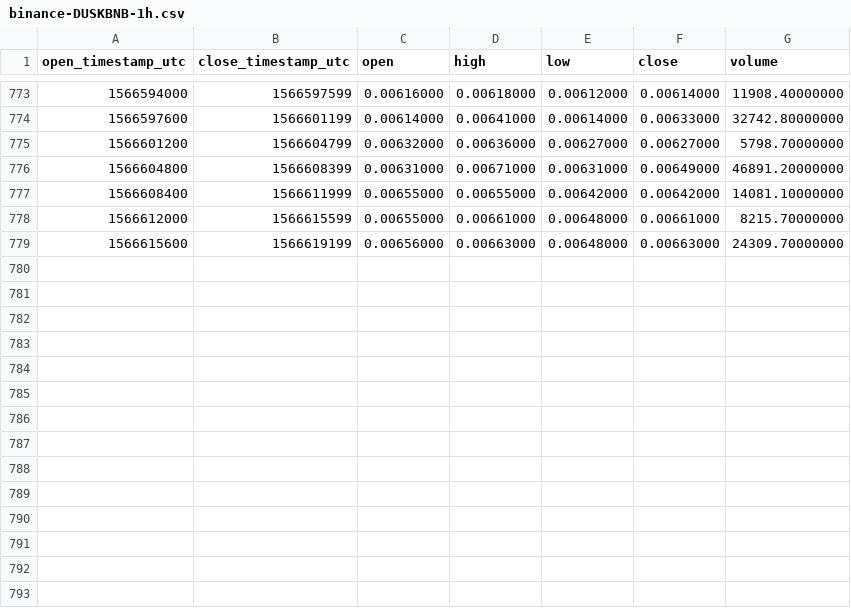
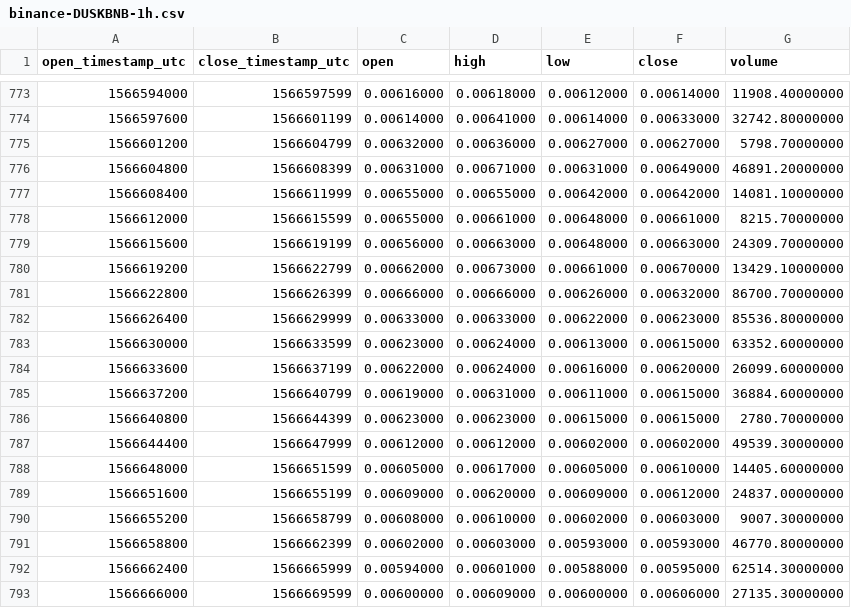
Before and after one commit to cryptobigbro/binance-DUSKBNB, a CSV file: binance-DUSKBNB-1h.csv, drawn as a sheet; only a part is shown, gaps mark what is left out.

Commit message:
Update OHLCV data.

```diff
--- a/binance-DUSKBNB-1h.csv
+++ b/binance-DUSKBNB-1h.csv
@@ -779 +779,15 @@ open_timestamp_utc,close_timestamp_utc,open,high,low,close,volume
 1566615600,1566619199,0.00656000,0.00663000,0.00648000,0.00663000,24309.70000000
+1566619200,1566622799,0.00662000,0.00673000,0.00661000,0.00670000,13429.10000000
+1566622800,1566626399,0.00666000,0.00666000,0.00626000,0.00632000,86700.70000000
+1566626400,1566629999,0.00633000,0.00633000,0.00622000,0.00623000,85536.80000000
+1566630000,1566633599,0.00623000,0.00624000,0.00613000,0.00615000,63352.60000000
+1566633600,1566637199,0.00622000,0.00624000,0.00616000,0.00620000,26099.60000000
+1566637200,1566640799,0.00619000,0.00631000,0.00611000,0.00615000,36884.60000000
+1566640800,1566644399,0.00623000,0.00623000,0.00615000,0.00615000,2780.70000000
+1566644400,1566647999,0.00612000,0.00612000,0.00602000,0.00602000,49539.30000000
+1566648000,1566651599,0.00605000,0.00617000,0.00605000,0.00610000,14405.60000000
+1566651600,1566655199,0.00609000,0.00620000,0.00609000,0.00612000,24837.00000000
+1566655200,1566658799,0.00608000,0.00610000,0.00602000,0.00603000,9007.30000000
+1566658800,1566662399,0.00602000,0.00603000,0.00593000,0.00593000,46770.80000000
+1566662400,1566665999,0.00594000,0.00601000,0.00588000,0.00595000,62514.30000000
+1566666000,1566669599,0.00600000,0.00609000,0.00600000,0.00606000,27135.30000000
```
Also changed, not shown: 1 other file.
